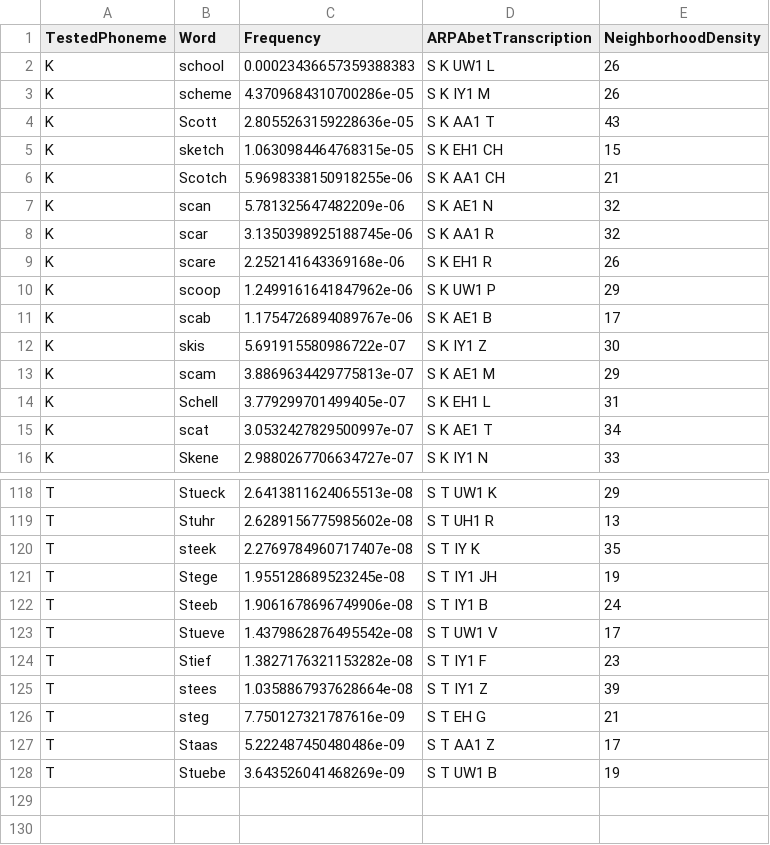
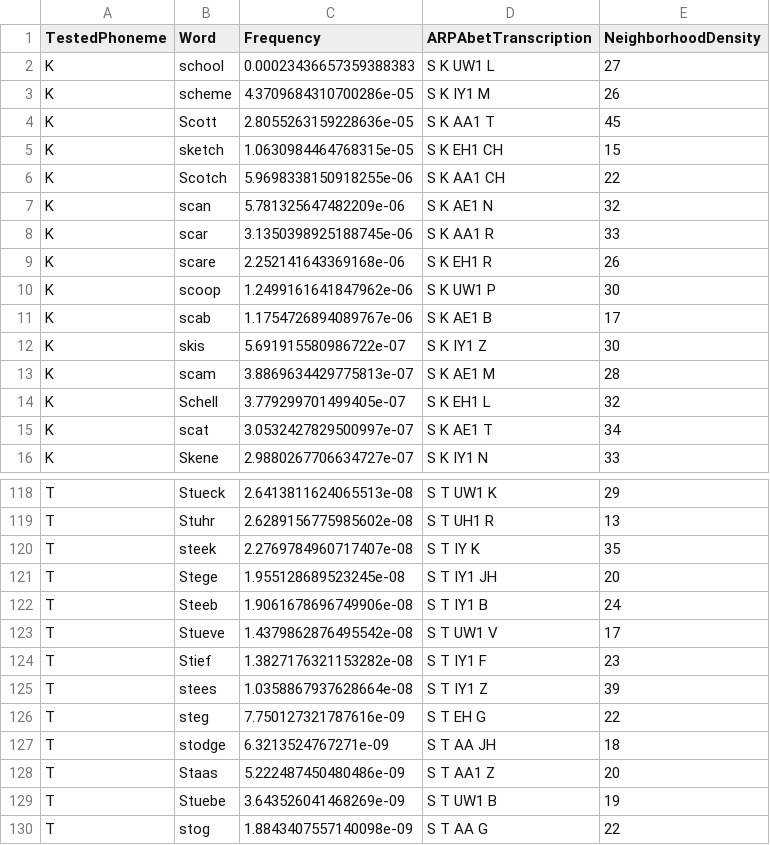
Before and after one commit to michaelbennieUFL/ArabBengaliPhoneticResearch2025, a CSV file: out/unaspiratedUnvoicedPlosiveInitials.csv, drawn as a sheet; only a part is shown, gaps mark what is left out; the diff covers the shown part only.

```diff
--- a/out/unaspiratedUnvoicedPlosiveInitials.csv
+++ b/out/unaspiratedUnvoicedPlosiveInitials.csv
@@ -1,15 +1,15 @@
 TestedPhoneme,Word,Frequency,ARPAbetTranscription,NeighborhoodDensity
-K,school,0.00023436657359388383,S K UW1 L,26
+K,school,0.00023436657359388383,S K UW1 L,27
 K,scheme,4.3709684310700286e-05,S K IY1 M,26
-K,Scott,2.8055263159228636e-05,S K AA1 T,43
+K,Scott,2.8055263159228636e-05,S K AA1 T,45
 K,sketch,1.0630984464768315e-05,S K EH1 CH,15
-K,Scotch,5.9698338150918255e-06,S K AA1 CH,21
+K,Scotch,5.9698338150918255e-06,S K AA1 CH,22
 K,scan,5.781325647482209e-06,S K AE1 N,32
-K,scar,3.1350398925188745e-06,S K AA1 R,32
+K,scar,3.1350398925188745e-06,S K AA1 R,33
 K,scare,2.252141643369168e-06,S K EH1 R,26
-K,scoop,1.2499161641847962e-06,S K UW1 P,29
+K,scoop,1.2499161641847962e-06,S K UW1 P,30
 K,scab,1.1754726894089767e-06,S K AE1 B,17
 K,skis,5.691915580986722e-07,S K IY1 Z,30
-K,scam,3.8869634429775813e-07,S K AE1 M,29
-K,Schell,3.779299701499405e-07,S K EH1 L,31
+K,scam,3.8869634429775813e-07,S K AE1 M,28
+K,Schell,3.779299701499405e-07,S K EH1 L,32
 K,scat,3.0532427829500997e-07,S K AE1 T,34
@@ -120,3 +120,3 @@ T,Stuhr,2.6289156775985602e-08,S T UH1 R,13
 T,steek,2.2769784960717407e-08,S T IY K,35
-T,Stege,1.955128689523245e-08,S T IY1 JH,19
+T,Stege,1.955128689523245e-08,S T IY1 JH,20
 T,Steeb,1.9061678696749906e-08,S T IY1 B,24
@@ -125,4 +125,6 @@ T,Stief,1.3827176321153282e-08,S T IY1 F,23
 T,stees,1.0358867937628664e-08,S T IY1 Z,39
-T,steg,7.750127321787616e-09,S T EH G,21
-T,Staas,5.222487450480486e-09,S T AA1 Z,17
+T,steg,7.750127321787616e-09,S T EH G,22
+T,stodge,6.3213524767271e-09,S T AA JH,18
+T,Staas,5.222487450480486e-09,S T AA1 Z,20
 T,Stuebe,3.643526041468269e-09,S T UW1 B,19
+T,stog,1.8843407557140098e-09,S T AA G,22
```
Also changed, not shown: 2 added rows, 2 removed rows and 32 edited cells elsewhere in this file, out/VCVplosive.csv, out/devoicedPlosives.csv, 5 other files.
